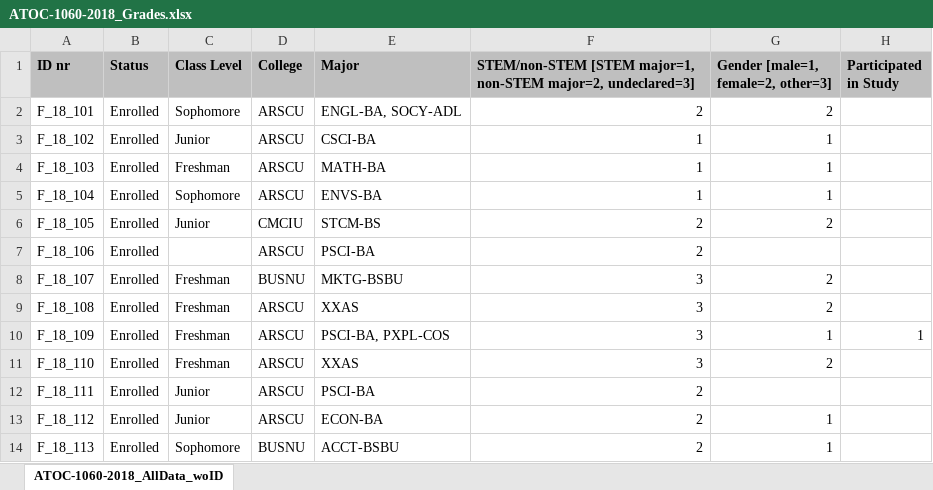
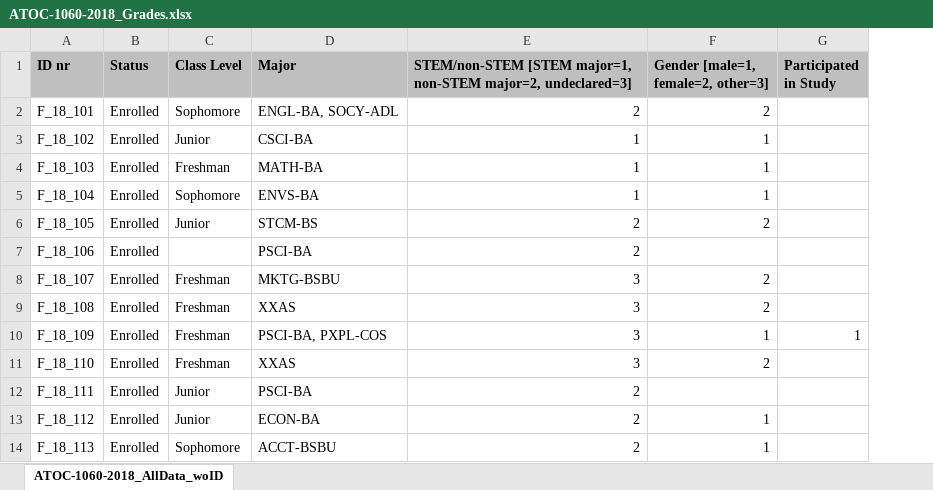
Before and after one commit to ariel-morrison/hand_sensor_test, an Excel workbook: 1060data/ATOC-1060-2018_Grades.xlsx, sheet ATOC-1060-2018_AllData_woID, drawn as a sheet; only a part is shown; values as stored, in another font and other column widths than the file's, no borders; the diff names each change by its address in the sheet, - before the commit and + after, or states it on an @@ line.

Commit message:
remove ids

```diff
--- a/1060data/ATOC-1060-2018_Grades.xlsx (sheet ATOC-1060-2018_AllData_woID)
+++ b/1060data/ATOC-1060-2018_Grades.xlsx (sheet ATOC-1060-2018_AllData_woID)
-column D (College), rows 2-14: ARSCU | ARSCU | ARSCU | ARSCU | CMCIU | ARSCU | BUSNU | ARSCU | ARSCU | ARSCU | ARSCU | ARSCU | BUSNU
```
Also changed, not shown: formulas that keep their value.
